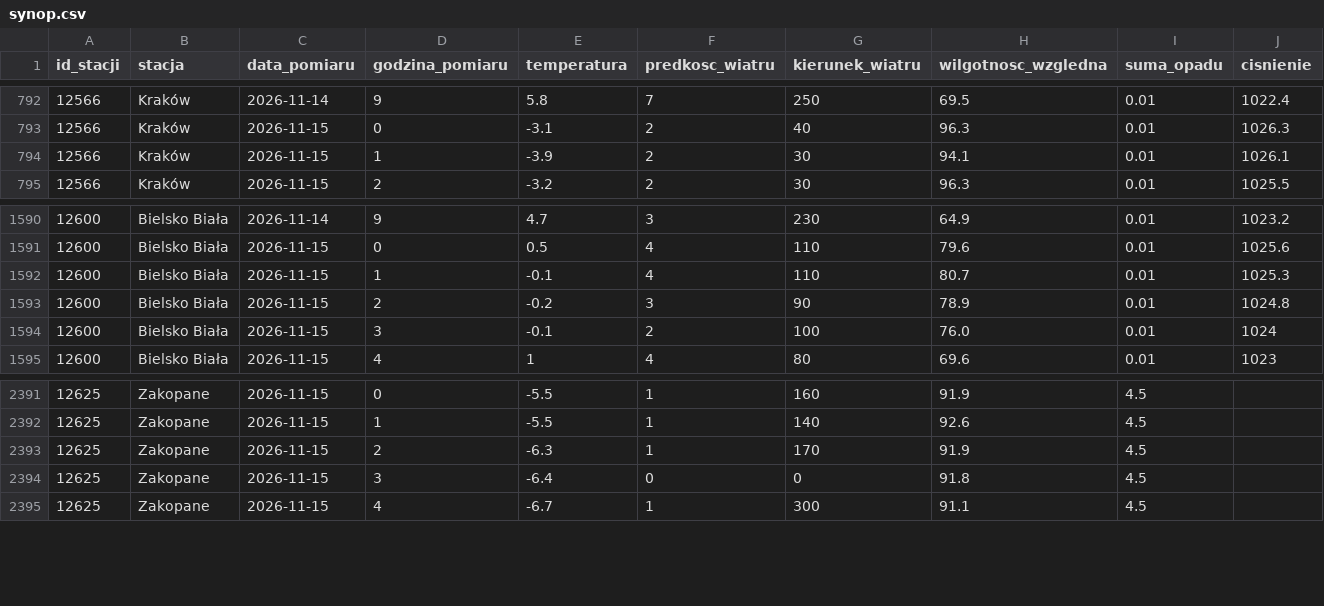
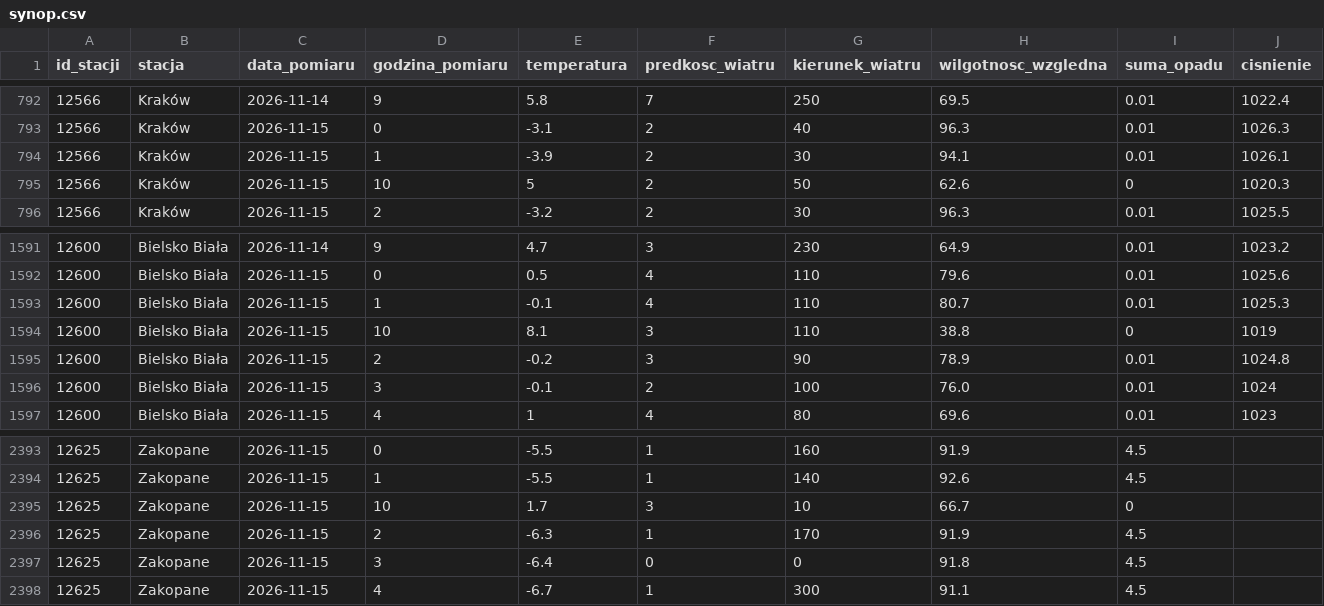
Before and after one commit to Przemsonn05/RiverSense, a CSV file: data/live/synop.csv, drawn as a sheet; only a part is shown, gaps mark what is left out; rows hold the shown columns only; the diff names each change by its address in the sheet, - before the commit and + after, or states it on an @@ line.

Commit message:
dane live 2026-11-15 11:01

```diff
--- a/data/live/synop.csv
+++ b/data/live/synop.csv
+row 795: 12566 | Kraków | 2026-11-15 | 10 | 5 | 2 | 50 | 62.6 | 0 | 1020.3
+row 1594: 12600 | Bielsko Biała | 2026-11-15 | 10 | 8.1 | 3 | 110 | 38.8 | 0 | 1019
+row 2395: 12625 | Zakopane | 2026-11-15 | 10 | 1.7 | 3 | 10 | 66.7 | 0
```
Also changed, not shown: 2 other files.
